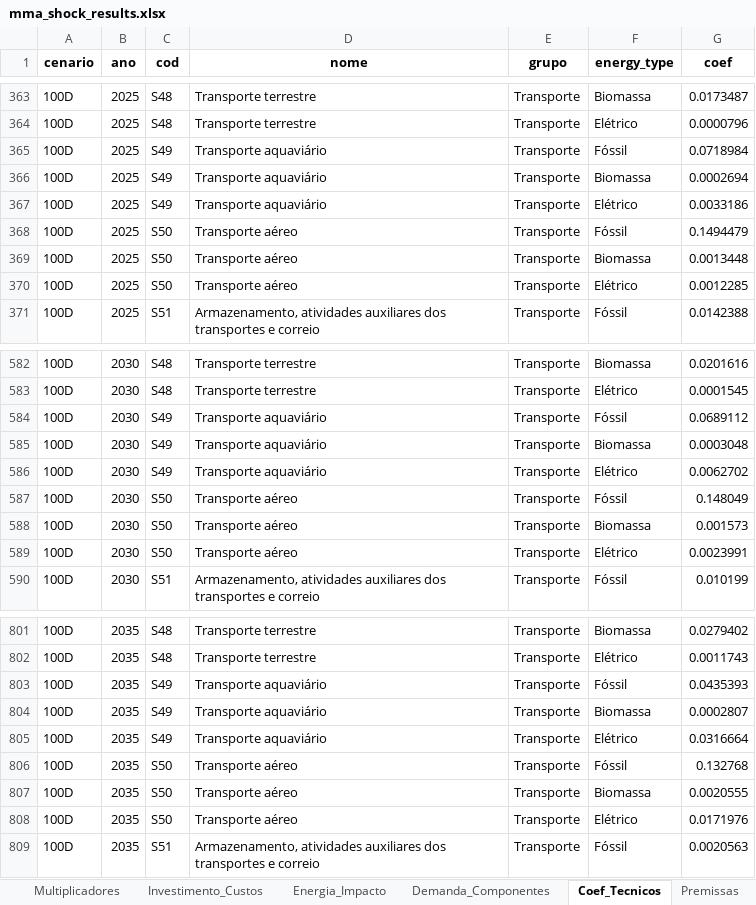
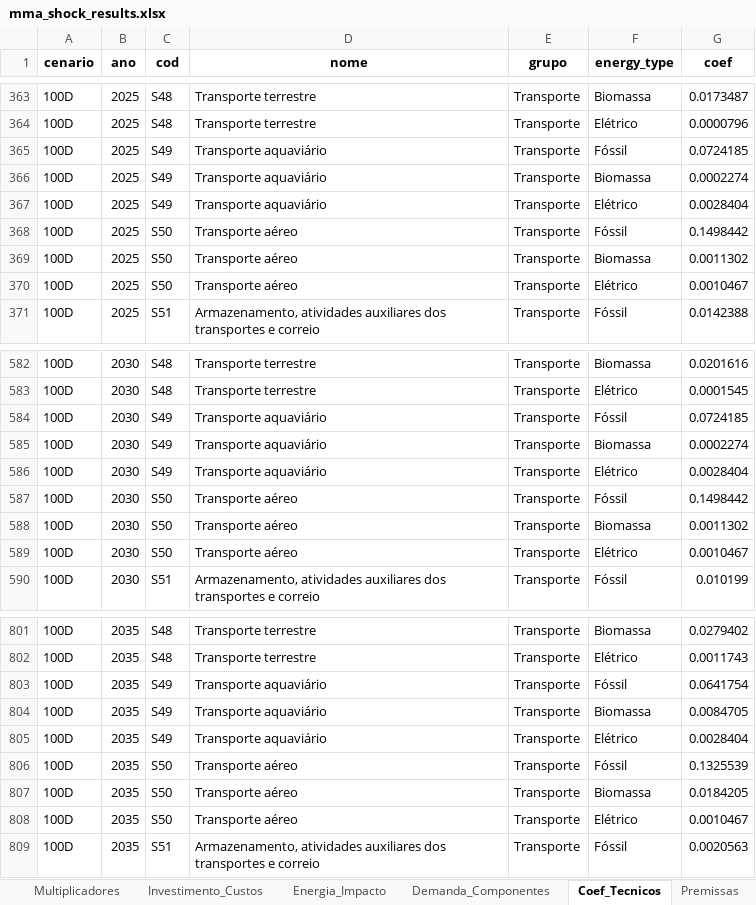
Before and after one commit to cludovique/brazil-climate-macro-model, an Excel workbook: outputs/tables/mma_shock_results.xlsx, sheet Coef_Tecnicos, drawn as a sheet; only a part is shown, gaps mark what is left out; values as stored, in another font and other column widths than the file's, no borders; the diff covers the shown part only; the diff names each change by its address in the sheet, - before the commit and + after, or states it on an @@ line.

```diff
--- a/outputs/tables/mma_shock_results.xlsx (sheet Coef_Tecnicos)
+++ b/outputs/tables/mma_shock_results.xlsx (sheet Coef_Tecnicos)
-G365 (coef): 0.0718984
+G365 (coef): 0.0724185
-G366 (coef): 0.0002694
+G366 (coef): 0.0002274
-G367 (coef): 0.0033186
+G367 (coef): 0.0028404
-G368 (coef): 0.1494479
+G368 (coef): 0.1498442
-G369 (coef): 0.0013448
+G369 (coef): 0.0011302
-G370 (coef): 0.0012285
+G370 (coef): 0.0010467
-G584 (coef): 0.0689112
+G584 (coef): 0.0724185
-G585 (coef): 0.0003048
+G585 (coef): 0.0002274
-G586 (coef): 0.0062702
+G586 (coef): 0.0028404
-G587 (coef): 0.148049
+G587 (coef): 0.1498442
-G588 (coef): 0.001573
+G588 (coef): 0.0011302
-G589 (coef): 0.0023991
+G589 (coef): 0.0010467
-G803 (coef): 0.0435393
+G803 (coef): 0.0641754
-G804 (coef): 0.0002807
+G804 (coef): 0.0084705
-G805 (coef): 0.0316664
+G805 (coef): 0.0028404
-G806 (coef): 0.132768
+G806 (coef): 0.1325539
-G807 (coef): 0.0020555
+G807 (coef): 0.0184205
-G808 (coef): 0.0171976
+G808 (coef): 0.0010467
```
Also changed, not shown: 18 edited cells elsewhere in this sheet, sheet Resultados_Completos, sheet Multiplicadores, sheet Top15_por_Setor, sheet Linkage_Comp, sheet Resumo, sheet Energia_Impacto, 1 more sheet, 5 other files.
